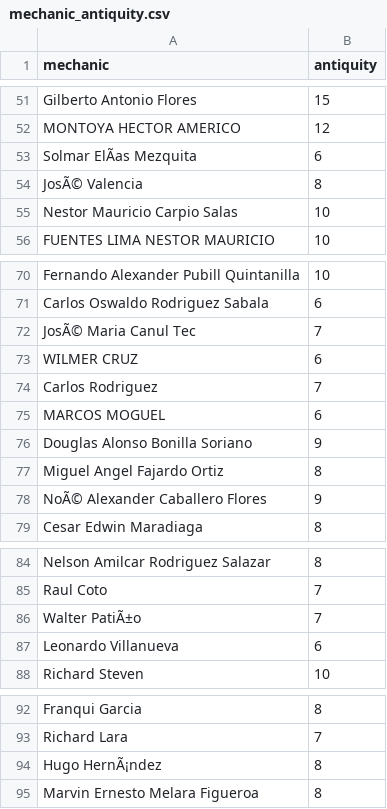
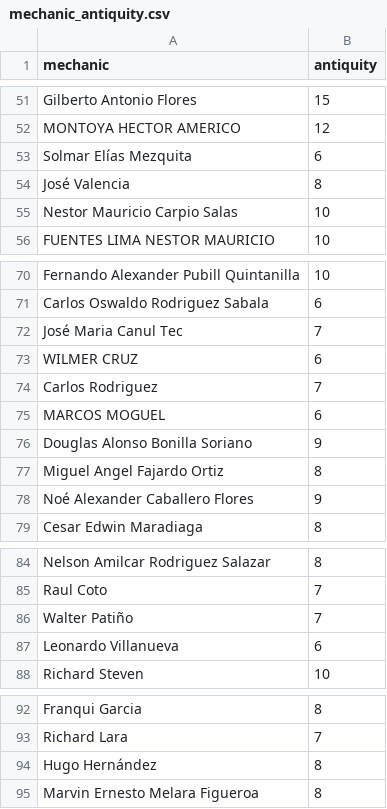
Before and after one commit to cesargar1507/DatasetsUB, a CSV file: mechanic_antiquity.csv, drawn as a sheet; only a part is shown, gaps mark what is left out; the diff covers the shown part only; the diff names each change by its address in the sheet, - before the commit and + after, or states it on an @@ line.

Commit message:
Add files via upload

```diff
--- a/mechanic_antiquity.csv
+++ b/mechanic_antiquity.csv
-A53 (mechanic): Solmar ElÃas Mezquita
+A53 (mechanic): Solmar Elías Mezquita
-A54 (mechanic): JosÃ© Valencia
+A54 (mechanic): José Valencia
-A72 (mechanic): JosÃ© Maria Canul Tec
+A72 (mechanic): José Maria Canul Tec
-A78 (mechanic): NoÃ© Alexander Caballero Flores
+A78 (mechanic): Noé Alexander Caballero Flores
-A86 (mechanic): Walter PatiÃ±o
+A86 (mechanic): Walter Patiño
-A94 (mechanic): Hugo HernÃ¡ndez
+A94 (mechanic): Hugo Hernández
```
Also changed, not shown: 1 edited cell elsewhere in this file.
